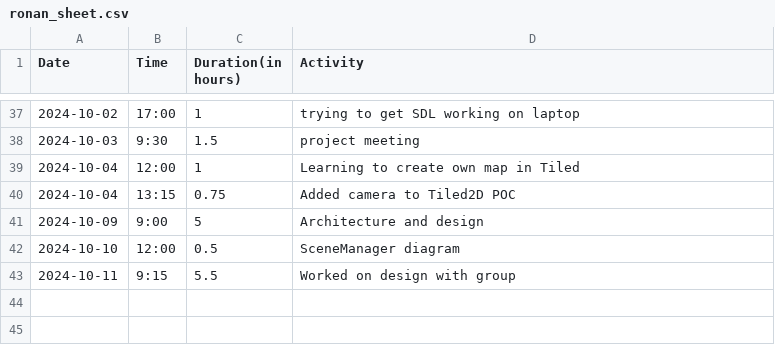
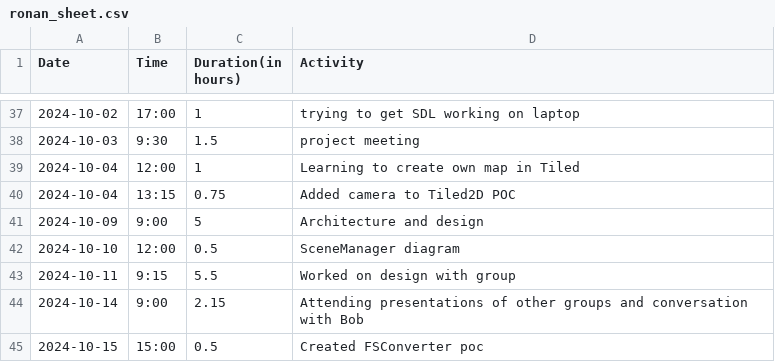
Before and after one commit to Seger01/GameEngine, a CSV file: docs/timesheets/ronan_sheet.csv, drawn as a sheet; only a part is shown, gaps mark what is left out; the diff names each change by its address in the sheet, - before the commit and + after, or states it on an @@ line.

Commit message:
updated timesheet

```diff
--- a/docs/timesheets/ronan_sheet.csv
+++ b/docs/timesheets/ronan_sheet.csv
+row 44: 2024-10-14 | 9:00 | 2.15 | Attending presentations of other groups and conversation with Bob
+row 45: 2024-10-15 | 15:00 | 0.5 | Created FSConverter poc
```
